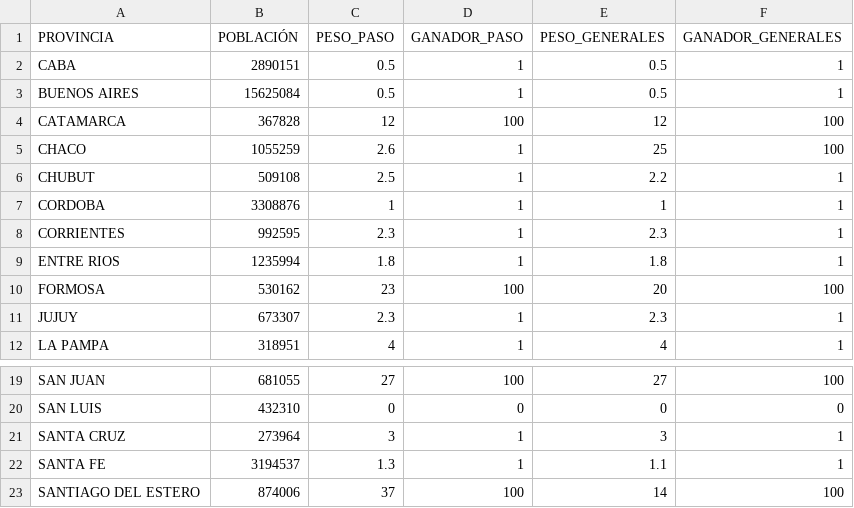
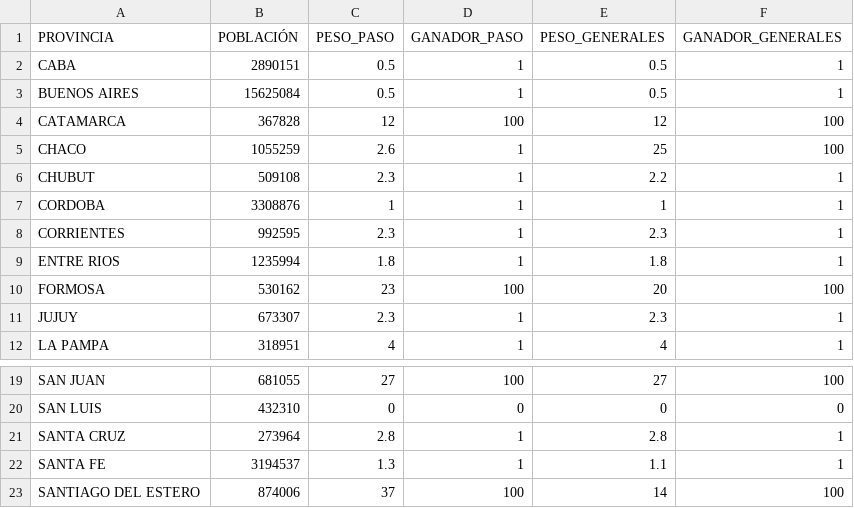
Before and after one commit to inesmurtagh/PASO2021, a CSV file: data/datos.csv, drawn as a sheet; only a part is shown, gaps mark what is left out.

Commit message:
Update datos.csv

```diff
--- a/data/datos.csv
+++ b/data/datos.csv
@@ -5,3 +5,3 @@ CATAMARCA,367828,12,100,12,100
 CHACO,1055259,2.6,1,25,100
-CHUBUT,509108,2.5,1,2.2,1
+CHUBUT,509108,2.3,1,2.2,1
 CORDOBA,3308876,1,1,1,1
@@ -20,3 +20,3 @@ SAN JUAN,681055,27,100,27,100
 SAN LUIS,432310,0,0,0,0
-SANTA CRUZ,273964,3,1,3,1
+SANTA CRUZ,273964,2.8,1,2.8,1
 SANTA FE,3194537,1.3,1,1.1,1
```
